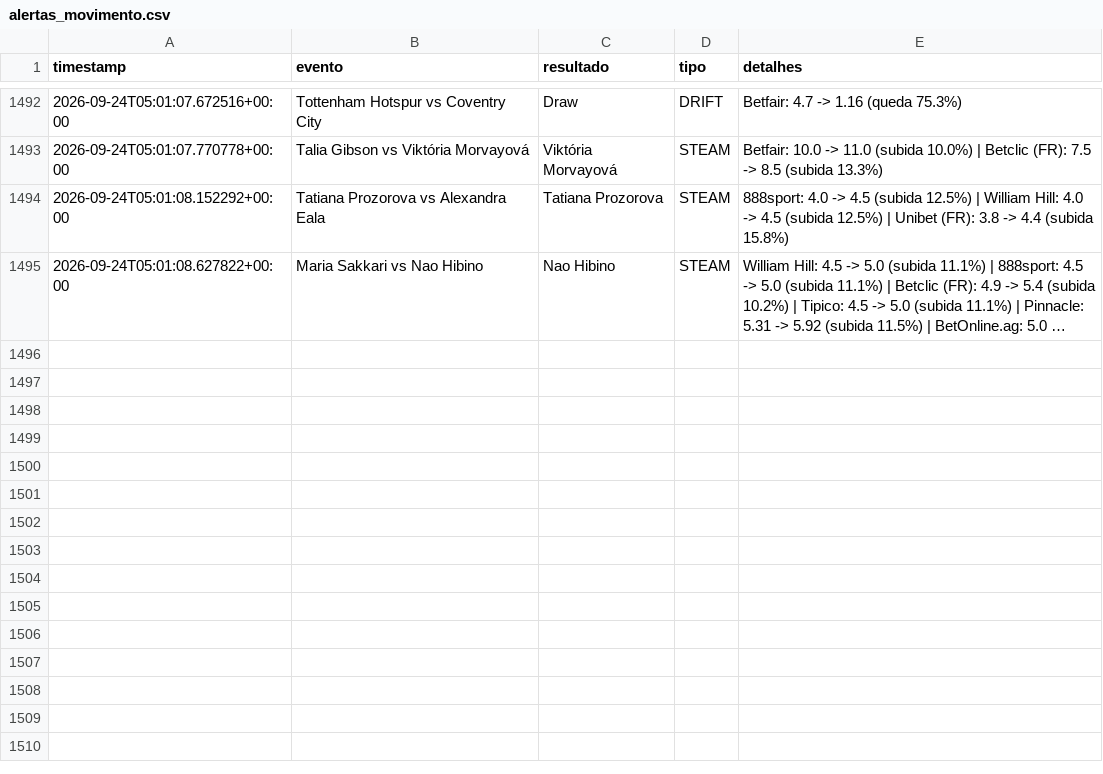
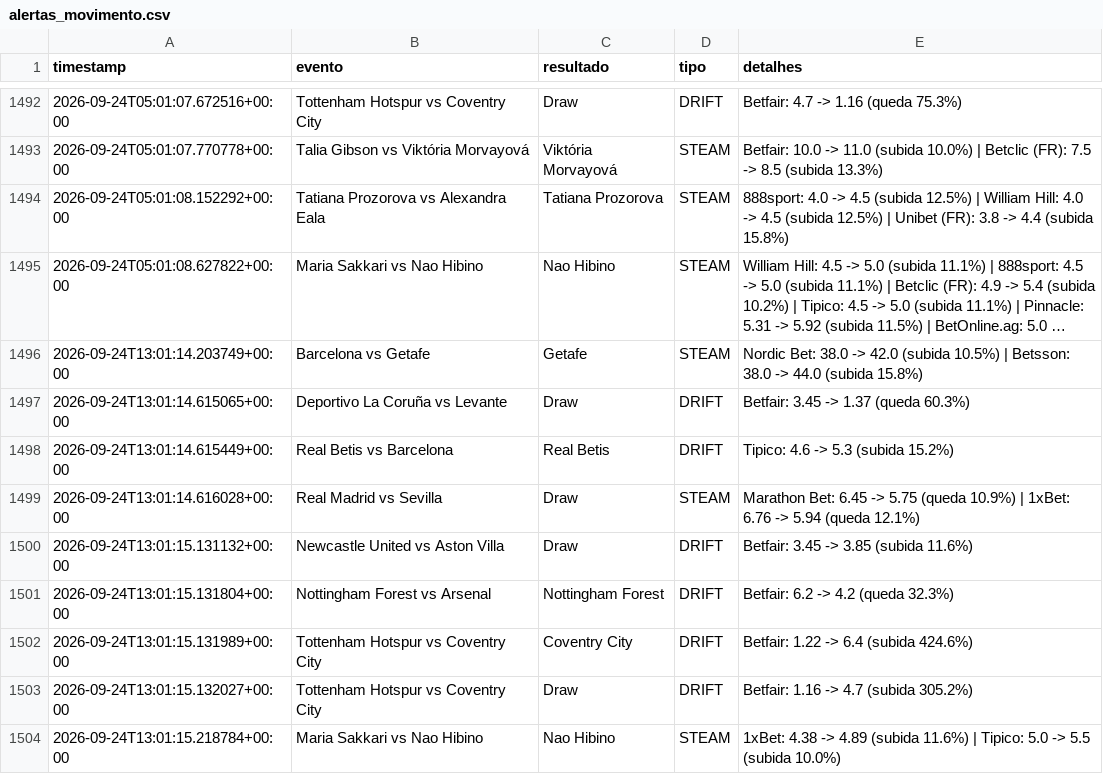
Before and after one commit to goncalomiguelpiedadesantos-spec/Agent-Odds, a CSV file: alertas_movimento.csv, drawn as a sheet; only a part is shown, gaps mark what is left out; long unchanged cells end in …; the diff names each change by its address in the sheet, - before the commit and + after, or states it on an @@ line.

```diff
--- a/alertas_movimento.csv
+++ b/alertas_movimento.csv
+row 1496: 2026-09-24T13:01:14.203749+00:00 | Barcelona vs Getafe | Getafe | STEAM | Nordic Bet: 38.0 -> 42.0 (subida 10.5%) | Betsson: 38.0 -> 44.0 (subida 15.8%)
+row 1497: 2026-09-24T13:01:14.615065+00:00 | Deportivo La Coruña vs Levante | Draw | DRIFT | Betfair: 3.45 -> 1.37 (queda 60.3%)
+row 1498: 2026-09-24T13:01:14.615449+00:00 | Real Betis vs Barcelona | Real Betis | DRIFT | Tipico: 4.6 -> 5.3 (subida 15.2%)
+row 1499: 2026-09-24T13:01:14.616028+00:00 | Real Madrid vs Sevilla | Draw | STEAM | Marathon Bet: 6.45 -> 5.75 (queda 10.9%) | 1xBet: 6.76 -> 5.94 (queda 12.1%)
+row 1500: 2026-09-24T13:01:15.131132+00:00 | Newcastle United vs Aston Villa | Draw | DRIFT | Betfair: 3.45 -> 3.85 (subida 11.6%)
+row 1501: 2026-09-24T13:01:15.131804+00:00 | Nottingham Forest vs Arsenal | Nottingham Forest | DRIFT | Betfair: 6.2 -> 4.2 (queda 32.3%)
+row 1502: 2026-09-24T13:01:15.131989+00:00 | Tottenham Hotspur vs Coventry City | Coventry City | DRIFT | Betfair: 1.22 -> 6.4 (subida 424.6%)
+row 1503: 2026-09-24T13:01:15.132027+00:00 | Tottenham Hotspur vs Coventry City | Draw | DRIFT | Betfair: 1.16 -> 4.7 (subida 305.2%)
+row 1504: 2026-09-24T13:01:15.218784+00:00 | Maria Sakkari vs Nao Hibino | Nao Hibino | STEAM | 1xBet: 4.38 -> 4.89 (subida 11.6%) | Tipico: 5.0 -> 5.5 (subida 10.0%)
```
Also changed, not shown: 1 other file.
